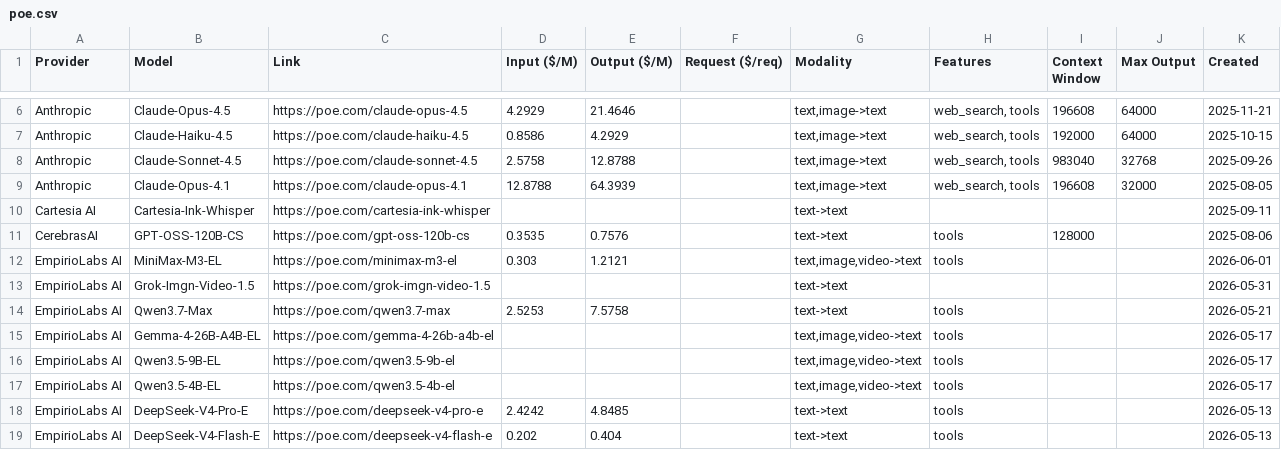
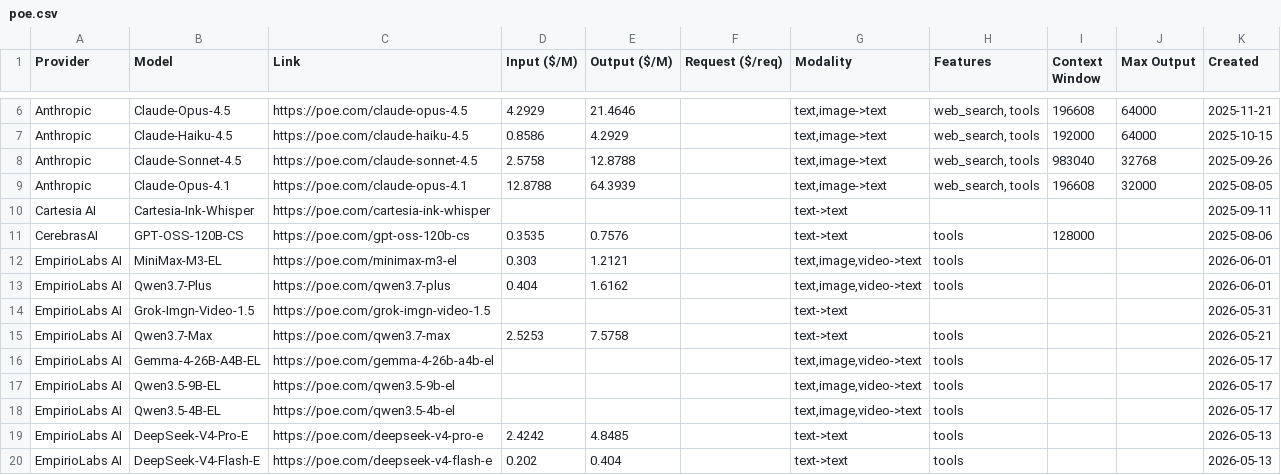
Before and after one commit to hezhizhen/tables-in-markdown, a CSV file: data/poe.csv, drawn as a sheet; only a part is shown, gaps mark what is left out; the diff names each change by its address in the sheet, - before the commit and + after, or states it on an @@ line.

```diff
--- a/data/poe.csv
+++ b/data/poe.csv
+row 13: EmpirioLabs AI | Qwen3.7-Plus | https://poe.com/qwen3.7-plus | 0.404 | 1.6162 |  | text,image,video->text | tools |  |  | 2026-06-01
```
